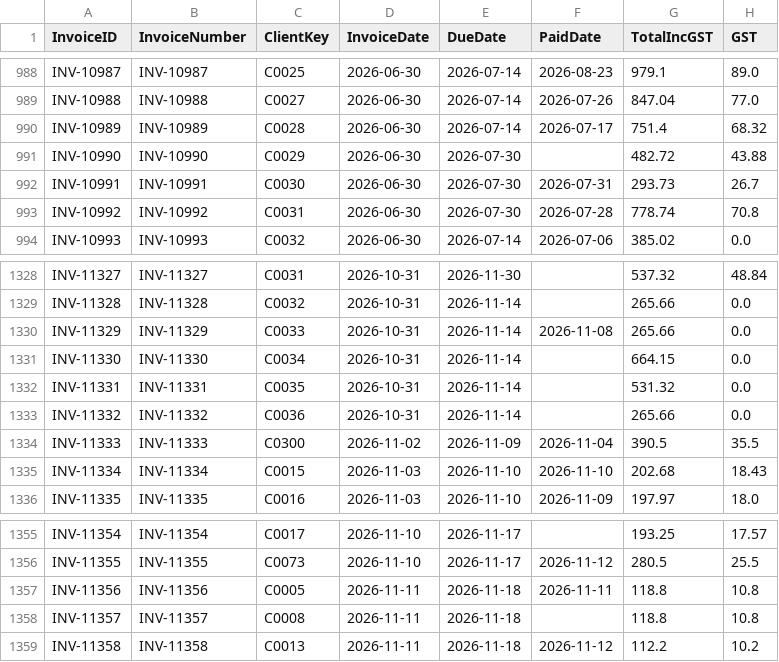
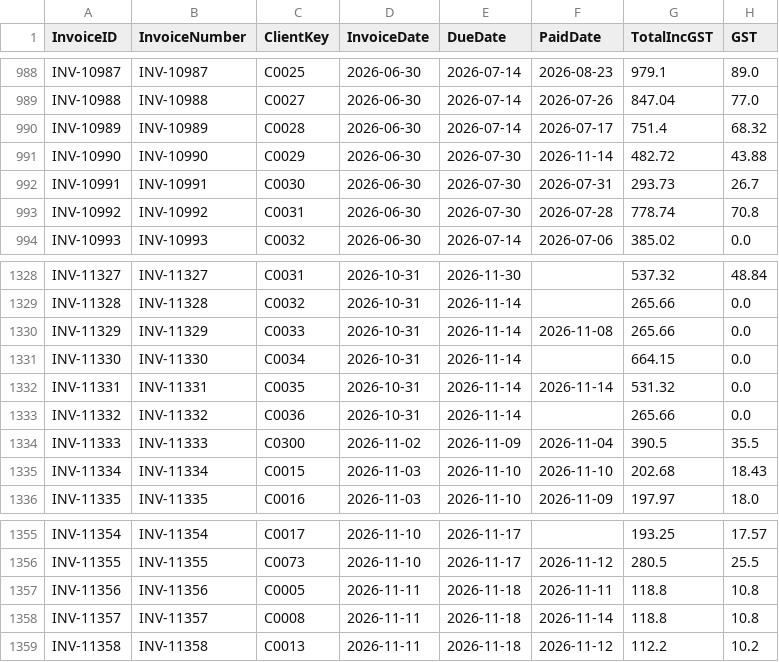
Before and after one commit to pathak007/rudram-ceo-dashboard-demo-data, a CSV file: data/cleaning/FactInvoice.csv, drawn as a sheet; only a part is shown, gaps mark what is left out.

```diff
--- a/data/cleaning/FactInvoice.csv
+++ b/data/cleaning/FactInvoice.csv
@@ -990,3 +990,3 @@ INV-10988,INV-10988,C0027,2026-06-30,2026-07-14,2026-07-26,847.04,77.0
 INV-10989,INV-10989,C0028,2026-06-30,2026-07-14,2026-07-17,751.4,68.32
-INV-10990,INV-10990,C0029,2026-06-30,2026-07-30,,482.72,43.88
+INV-10990,INV-10990,C0029,2026-06-30,2026-07-30,2026-11-14,482.72,43.88
 INV-10991,INV-10991,C0030,2026-06-30,2026-07-30,2026-07-31,293.73,26.7
@@ -1331,3 +1331,3 @@ INV-11329,INV-11329,C0033,2026-10-31,2026-11-14,2026-11-08,265.66,0.0
 INV-11330,INV-11330,C0034,2026-10-31,2026-11-14,,664.15,0.0
-INV-11331,INV-11331,C0035,2026-10-31,2026-11-14,,531.32,0.0
+INV-11331,INV-11331,C0035,2026-10-31,2026-11-14,2026-11-14,531.32,0.0
 INV-11332,INV-11332,C0036,2026-10-31,2026-11-14,,265.66,0.0
@@ -1357,3 +1357,3 @@ INV-11355,INV-11355,C0073,2026-11-10,2026-11-17,2026-11-12,280.5,25.5
 INV-11356,INV-11356,C0005,2026-11-11,2026-11-18,2026-11-11,118.8,10.8
-INV-11357,INV-11357,C0008,2026-11-11,2026-11-18,,118.8,10.8
+INV-11357,INV-11357,C0008,2026-11-11,2026-11-18,2026-11-14,118.8,10.8
 INV-11358,INV-11358,C0013,2026-11-11,2026-11-18,2026-11-12,112.2,10.2
```
Also changed, not shown: data/cleaning/CfgSetting.csv, data/cleaning/DimDate.csv, 6 other files.
